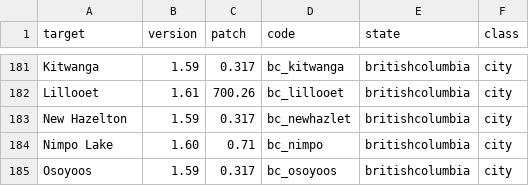
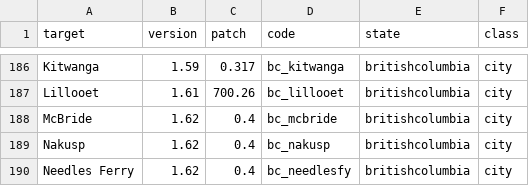
Before and after one commit to SpookyShades/spookyshades.github.io, a CSV file: data.csv, drawn as a sheet; only a part is shown, gaps mark what is left out; the shorter side is filled out with more unchanged rows; the diff covers the shown part only.

```diff
--- a/data.csv
+++ b/data.csv
@@ -182 +187,4 @@ Kitwanga,1.59,0.317,bc_kitwanga,britishcolumbia,city
 Lillooet,1.61,700.26,bc_lillooet,britishcolumbia,city
+McBride,1.62,0.4,bc_mcbride,britishcolumbia,city
+Nakusp,1.62,0.4,bc_nakusp,britishcolumbia,city
+Needles Ferry,1.62,0.4,bc_needlesfy,britishcolumbia,city
```
Also changed, not shown: 17 added rows, 1 removed row, 1 moved row and 1 edited cell elsewhere in this file, 5 other files.
